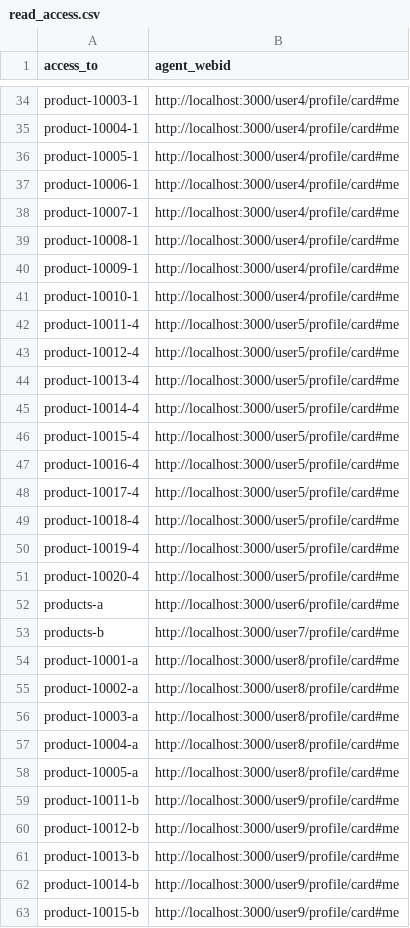
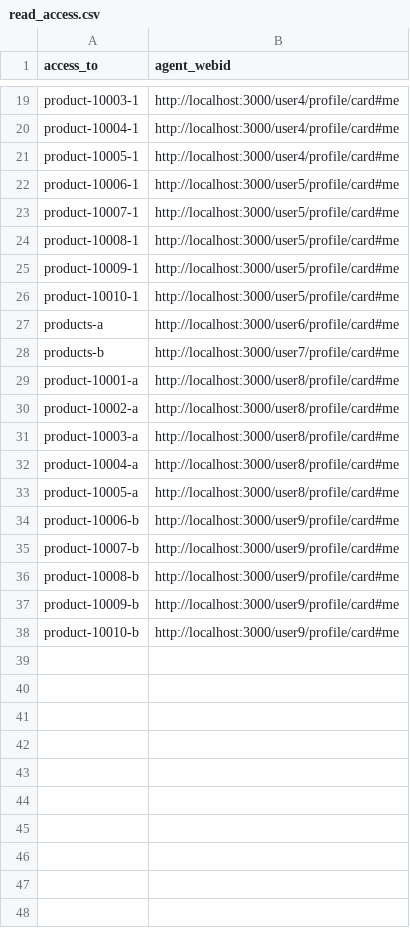
Before and after one commit to RMLio/rml-solid-demonstrator, a CSV file: manufacturer1/read_access.csv, drawn as a sheet; only a part is shown, gaps mark what is left out; the diff covers the shown part only.

```diff
--- a/manufacturer1/read_access.csv
+++ b/manufacturer1/read_access.csv
@@ -36,17 +21,7 @@ product-10004-1,http://localhost:3000/user4/profile/card#me
 product-10005-1,http://localhost:3000/user4/profile/card#me
-product-10006-1,http://localhost:3000/user4/profile/card#me
-product-10007-1,http://localhost:3000/user4/profile/card#me
-product-10008-1,http://localhost:3000/user4/profile/card#me
-product-10009-1,http://localhost:3000/user4/profile/card#me
-product-10010-1,http://localhost:3000/user4/profile/card#me
-product-10011-4,http://localhost:3000/user5/profile/card#me
-product-10012-4,http://localhost:3000/user5/profile/card#me
-product-10013-4,http://localhost:3000/user5/profile/card#me
-product-10014-4,http://localhost:3000/user5/profile/card#me
-product-10015-4,http://localhost:3000/user5/profile/card#me
-product-10016-4,http://localhost:3000/user5/profile/card#me
-product-10017-4,http://localhost:3000/user5/profile/card#me
-product-10018-4,http://localhost:3000/user5/profile/card#me
-product-10019-4,http://localhost:3000/user5/profile/card#me
-product-10020-4,http://localhost:3000/user5/profile/card#me
+product-10006-1,http://localhost:3000/user5/profile/card#me
+product-10007-1,http://localhost:3000/user5/profile/card#me
+product-10008-1,http://localhost:3000/user5/profile/card#me
+product-10009-1,http://localhost:3000/user5/profile/card#me
+product-10010-1,http://localhost:3000/user5/profile/card#me
 products-a,http://localhost:3000/user6/profile/card#me
@@ -58,6 +33,6 @@ product-10004-a,http://localhost:3000/user8/profile/card#me
 product-10005-a,http://localhost:3000/user8/profile/card#me
-product-10011-b,http://localhost:3000/user9/profile/card#me
-product-10012-b,http://localhost:3000/user9/profile/card#me
-product-10013-b,http://localhost:3000/user9/profile/card#me
-product-10014-b,http://localhost:3000/user9/profile/card#me
-product-10015-b,http://localhost:3000/user9/profile/card#me
+product-10006-b,http://localhost:3000/user9/profile/card#me
+product-10007-b,http://localhost:3000/user9/profile/card#me
+product-10008-b,http://localhost:3000/user9/profile/card#me
+product-10009-b,http://localhost:3000/user9/profile/card#me
+product-10010-b,http://localhost:3000/user9/profile/card#me
```
Also changed, not shown: 15 removed rows and 11 edited cells elsewhere in this file, manufacturer1/products.csv, 14 other files.
